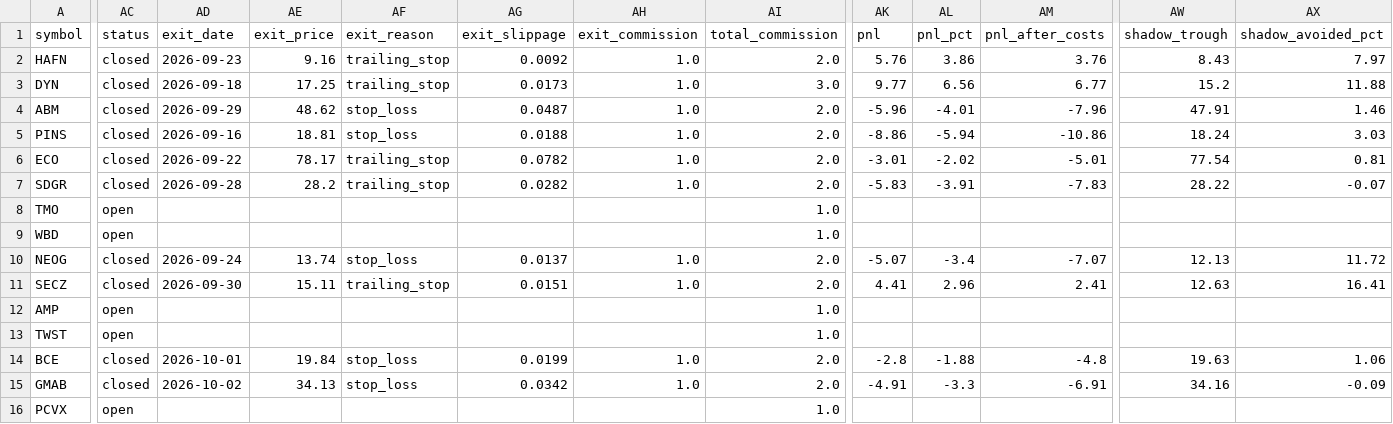
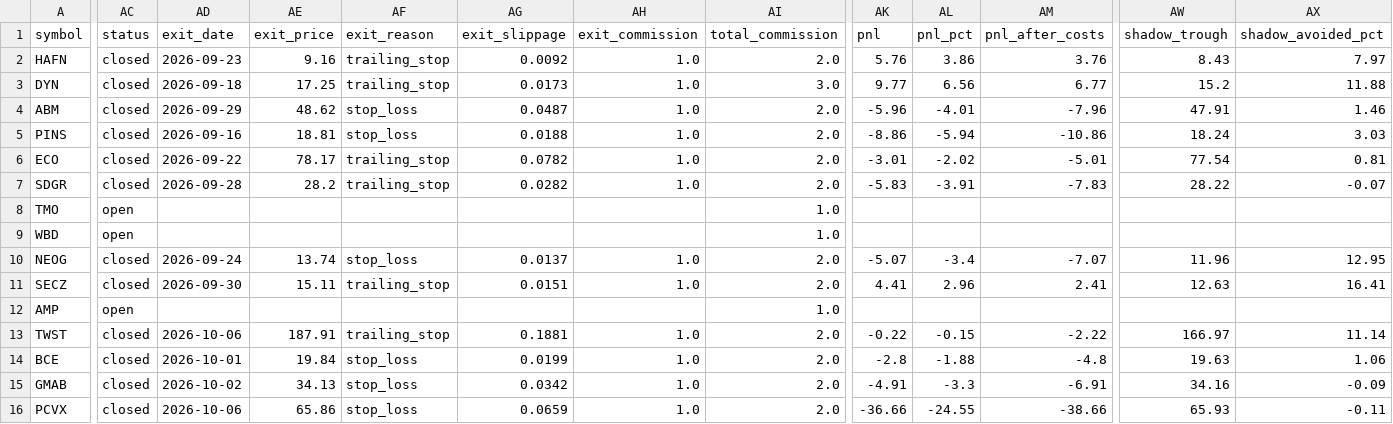
Before and after one commit to Rcks888/Ares, a CSV file: logs/trades_report.csv, drawn as a sheet; only a part is shown, gaps mark what is left out; the diff covers the shown part only; the diff names each change by its address in the sheet, - before the commit and + after, or states it on an @@ line.

Commit message:
Ares V3 report 2026-10-06_21:01

```diff
--- a/logs/trades_report.csv
+++ b/logs/trades_report.csv
-AW10 (shadow_trough): 12.13
+AW10 (shadow_trough): 11.96
-AX10 (shadow_avoided_pct): 11.72
+AX10 (shadow_avoided_pct): 12.95
-AC13 (status): open
+AC13 (status): closed
-AD13 (exit_date): (empty)
+AD13 (exit_date): 2026-10-06
-AE13 (exit_price): (empty)
+AE13 (exit_price): 187.91
-AF13 (exit_reason): (empty)
+AF13 (exit_reason): trailing_stop
-AG13 (exit_slippage): (empty)
+AG13 (exit_slippage): 0.1881
-AH13 (exit_commission): (empty)
+AH13 (exit_commission): 1.0
-AI13 (total_commission): 1.0
+AI13 (total_commission): 2.0
-AK13 (pnl): (empty)
+AK13 (pnl): -0.22
-AL13 (pnl_pct): (empty)
+AL13 (pnl_pct): -0.15
-AM13 (pnl_after_costs): (empty)
+AM13 (pnl_after_costs): -2.22
-AW13 (shadow_trough): (empty)
+AW13 (shadow_trough): 166.97
-AX13 (shadow_avoided_pct): (empty)
+AX13 (shadow_avoided_pct): 11.14
-AC16 (status): open
+AC16 (status): closed
-AD16 (exit_date): (empty)
+AD16 (exit_date): 2026-10-06
-AE16 (exit_price): (empty)
+AE16 (exit_price): 65.86
-AF16 (exit_reason): (empty)
+AF16 (exit_reason): stop_loss
-AG16 (exit_slippage): (empty)
+AG16 (exit_slippage): 0.0659
-AH16 (exit_commission): (empty)
+AH16 (exit_commission): 1.0
-AI16 (total_commission): 1.0
+AI16 (total_commission): 2.0
-AK16 (pnl): (empty)
+AK16 (pnl): -36.66
-AL16 (pnl_pct): (empty)
+AL16 (pnl_pct): -24.55
-AM16 (pnl_after_costs): (empty)
+AM16 (pnl_after_costs): -38.66
-AW16 (shadow_trough): (empty)
+AW16 (shadow_trough): 65.93
-AX16 (shadow_avoided_pct): (empty)
+AX16 (shadow_avoided_pct): -0.11
```
Also changed, not shown: 9 edited cells elsewhere in this file, 8 other files.
